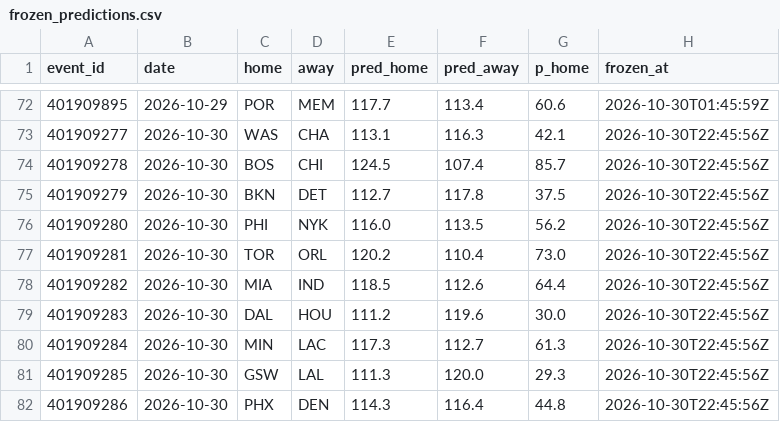
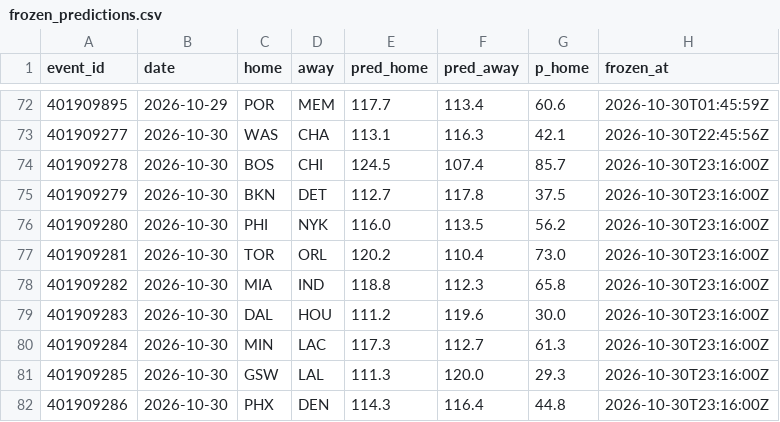
Before and after one commit to harisbyhaqi/hoopcast, a CSV file: data/frozen_predictions.csv, drawn as a sheet; only a part is shown, gaps mark what is left out.

```diff
--- a/data/frozen_predictions.csv
+++ b/data/frozen_predictions.csv
@@ -73,10 +73,10 @@ event_id,date,home,away,pred_home,pred_away,p_home,frozen_at
 401909277,2026-10-30,WAS,CHA,113.1,116.3,42.1,2026-10-30T22:45:56Z
-401909278,2026-10-30,BOS,CHI,124.5,107.4,85.7,2026-10-30T22:45:56Z
-401909279,2026-10-30,BKN,DET,112.7,117.8,37.5,2026-10-30T22:45:56Z
-401909280,2026-10-30,PHI,NYK,116.0,113.5,56.2,2026-10-30T22:45:56Z
-401909281,2026-10-30,TOR,ORL,120.2,110.4,73.0,2026-10-30T22:45:56Z
-401909282,2026-10-30,MIA,IND,118.5,112.6,64.4,2026-10-30T22:45:56Z
-401909283,2026-10-30,DAL,HOU,111.2,119.6,30.0,2026-10-30T22:45:56Z
-401909284,2026-10-30,MIN,LAC,117.3,112.7,61.3,2026-10-30T22:45:56Z
-401909285,2026-10-30,GSW,LAL,111.3,120.0,29.3,2026-10-30T22:45:56Z
-401909286,2026-10-30,PHX,DEN,114.3,116.4,44.8,2026-10-30T22:45:56Z
+401909278,2026-10-30,BOS,CHI,124.5,107.4,85.7,2026-10-30T23:16:00Z
+401909279,2026-10-30,BKN,DET,112.7,117.8,37.5,2026-10-30T23:16:00Z
+401909280,2026-10-30,PHI,NYK,116.0,113.5,56.2,2026-10-30T23:16:00Z
+401909281,2026-10-30,TOR,ORL,120.2,110.4,73.0,2026-10-30T23:16:00Z
+401909282,2026-10-30,MIA,IND,118.8,112.3,65.8,2026-10-30T23:16:00Z
+401909283,2026-10-30,DAL,HOU,111.2,119.6,30.0,2026-10-30T23:16:00Z
+401909284,2026-10-30,MIN,LAC,117.3,112.7,61.3,2026-10-30T23:16:00Z
+401909285,2026-10-30,GSW,LAL,111.3,120.0,29.3,2026-10-30T23:16:00Z
+401909286,2026-10-30,PHX,DEN,114.3,116.4,44.8,2026-10-30T23:16:00Z
```
Also changed, not shown: data/schedule.csv, 6 other files.
